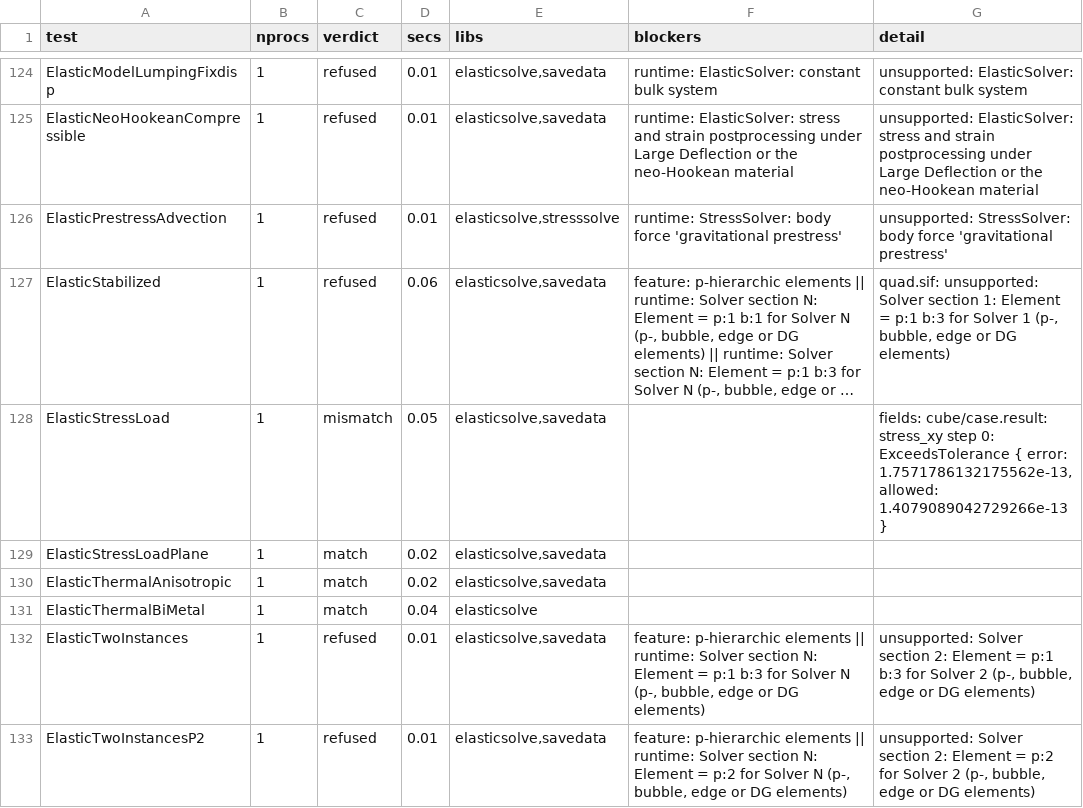
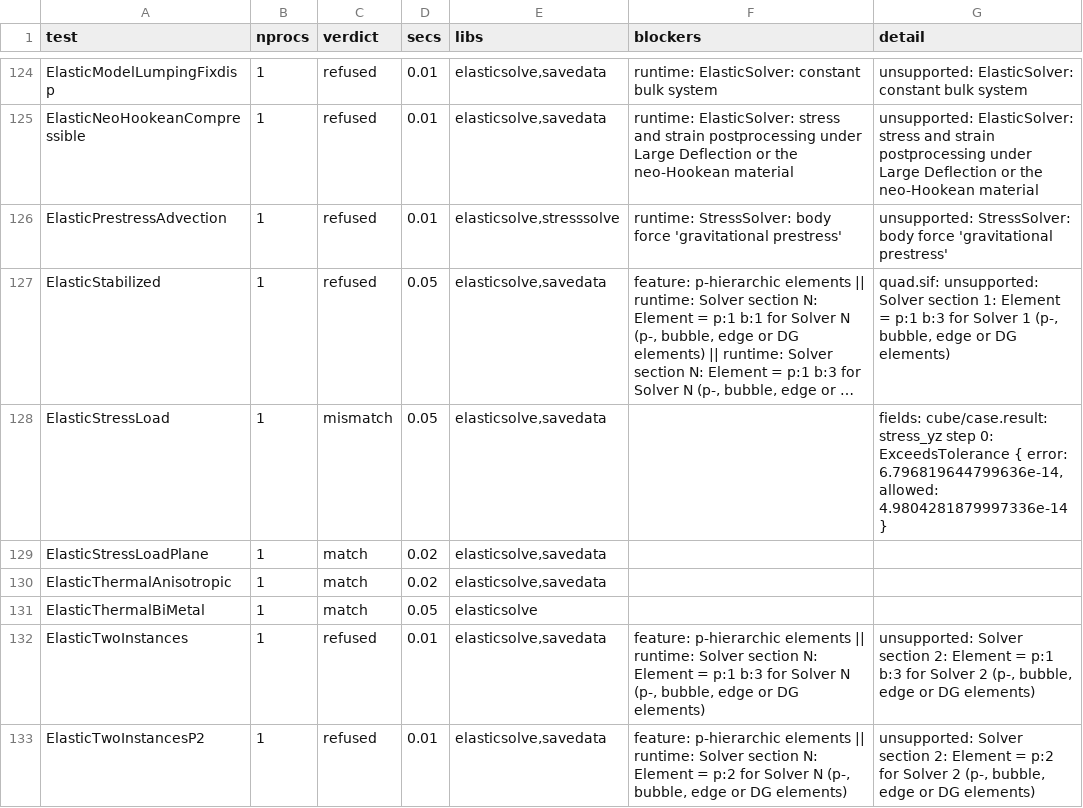
Before and after one commit to John-Cusack/elmer-rust, a TSV file: native/elmer-coverage/results.tsv, drawn as a sheet; only a part is shown, gaps mark what is left out; long unchanged cells end in …; the diff covers the shown part only; the diff names each change by its address in the sheet, - before the commit and + after, or states it on an @@ line.

Commit message:
elmer-solver, elmer-pdofs: No Matrix keeps the initial permutation (PoissonML fields match); radiation dof order needs setup-time Gebhart factors (172/482 match) (#270)
* elmer-solver, elmer-pdofs: a No Matrix solver keeps its initial permutation (no bandwidth optimisation), as CreateMatrix

* elmer-coverage: field-checked rerun (171/482 match, 14 field mismatches)

* elmer-coverage: field-checked rerun on main (172/482 match, 13 field mismatches)

```diff
--- a/native/elmer-coverage/results.tsv
+++ b/native/elmer-coverage/results.tsv
-D127 (secs): 0.06
+D127 (secs): 0.05
-G128 (detail): fields: cube/case.result: stress_xy step 0: ExceedsTolerance { error: 1.7571786132175562e-13, allowed: 1.4079089042729266e-13 }
+G128 (detail): fields: cube/case.result: stress_yz step 0: ExceedsTolerance { error: 6.796819644799636e-14, allowed: 4.9804281879997336e-14 }
-D131 (secs): 0.04
+D131 (secs): 0.05
```
Also changed, not shown: 74 edited cells elsewhere in this file, 3 other files.
